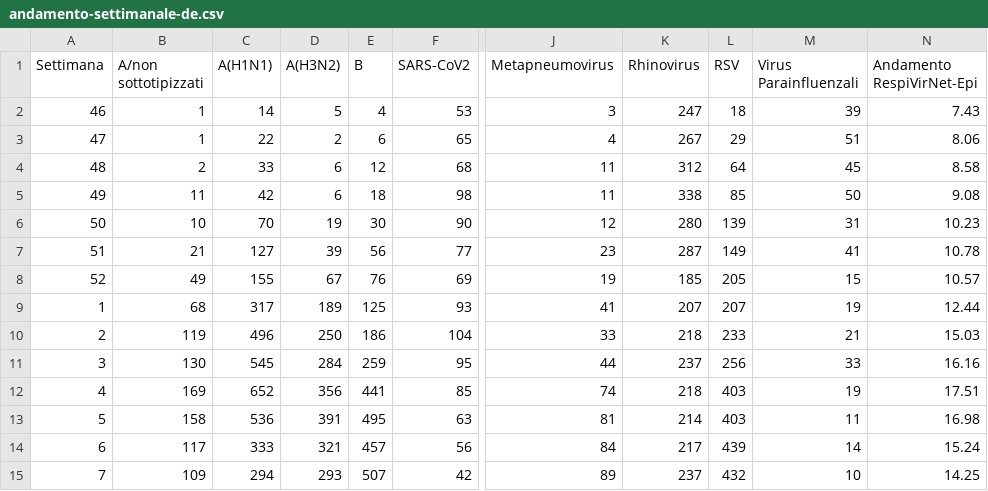
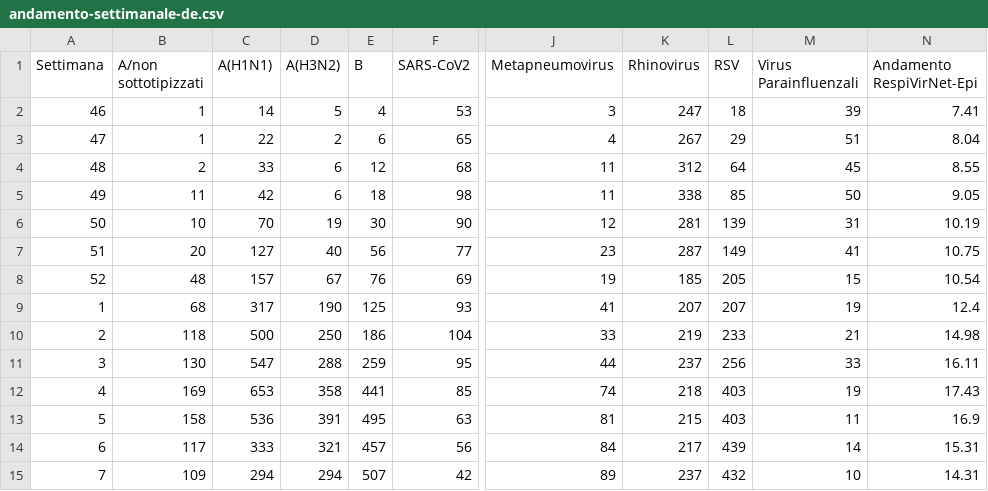
Before and after one commit to tommaso-bertola/influcast-visualizer, a CSV file: sorveglianza/andamento-settimanale-de.csv, drawn as a sheet; only a part is shown, gaps mark what is left out; the diff covers the shown part only; the diff names each change by its address in the sheet, - before the commit and + after, or states it on an @@ line.

```diff
--- a/sorveglianza/andamento-settimanale-de.csv
+++ b/sorveglianza/andamento-settimanale-de.csv
-N2 (Andamento RespiVirNet-Epi): 7.43
+N2 (Andamento RespiVirNet-Epi): 7.41
-N3 (Andamento RespiVirNet-Epi): 8.06
+N3 (Andamento RespiVirNet-Epi): 8.04
-N4 (Andamento RespiVirNet-Epi): 8.58
+N4 (Andamento RespiVirNet-Epi): 8.55
-N5 (Andamento RespiVirNet-Epi): 9.08
+N5 (Andamento RespiVirNet-Epi): 9.05
-K6 (Rhinovirus): 280
+K6 (Rhinovirus): 281
-N6 (Andamento RespiVirNet-Epi): 10.23
+N6 (Andamento RespiVirNet-Epi): 10.19
-B7 (A/non sottotipizzati): 21
+B7 (A/non sottotipizzati): 20
-D7 (A(H3N2)): 39
+D7 (A(H3N2)): 40
-N7 (Andamento RespiVirNet-Epi): 10.78
+N7 (Andamento RespiVirNet-Epi): 10.75
-B8 (A/non sottotipizzati): 49
+B8 (A/non sottotipizzati): 48
-C8 (A(H1N1)): 155
+C8 (A(H1N1)): 157
-N8 (Andamento RespiVirNet-Epi): 10.57
+N8 (Andamento RespiVirNet-Epi): 10.54
-D9 (A(H3N2)): 189
+D9 (A(H3N2)): 190
-N9 (Andamento RespiVirNet-Epi): 12.44
+N9 (Andamento RespiVirNet-Epi): 12.4
-B10 (A/non sottotipizzati): 119
+B10 (A/non sottotipizzati): 118
-C10 (A(H1N1)): 496
+C10 (A(H1N1)): 500
-K10 (Rhinovirus): 218
+K10 (Rhinovirus): 219
-N10 (Andamento RespiVirNet-Epi): 15.03
+N10 (Andamento RespiVirNet-Epi): 14.98
-C11 (A(H1N1)): 545
+C11 (A(H1N1)): 547
-D11 (A(H3N2)): 284
+D11 (A(H3N2)): 288
-N11 (Andamento RespiVirNet-Epi): 16.16
+N11 (Andamento RespiVirNet-Epi): 16.11
-C12 (A(H1N1)): 652
+C12 (A(H1N1)): 653
-D12 (A(H3N2)): 356
+D12 (A(H3N2)): 358
-N12 (Andamento RespiVirNet-Epi): 17.51
+N12 (Andamento RespiVirNet-Epi): 17.43
-K13 (Rhinovirus): 214
+K13 (Rhinovirus): 215
-N13 (Andamento RespiVirNet-Epi): 16.98
+N13 (Andamento RespiVirNet-Epi): 16.9
-N14 (Andamento RespiVirNet-Epi): 15.24
+N14 (Andamento RespiVirNet-Epi): 15.31
-D15 (A(H3N2)): 293
+D15 (A(H3N2)): 294
-N15 (Andamento RespiVirNet-Epi): 14.25
+N15 (Andamento RespiVirNet-Epi): 14.31
```
Also changed, not shown: 1 added row and 32 edited cells elsewhere in this file, 2 other files.
